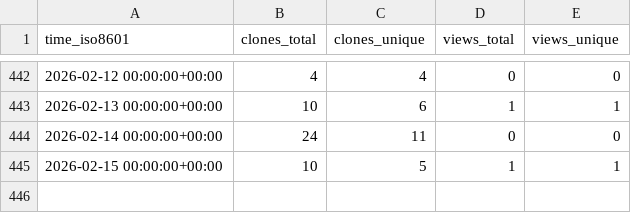
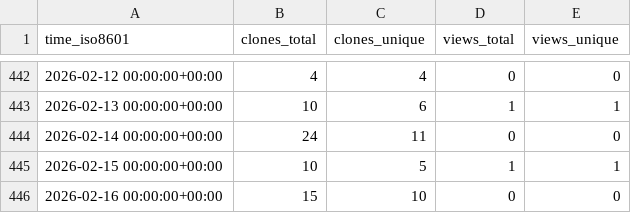
Before and after one commit to cubicleguy/ess_imu_driver2, a CSV file: cubicleguy/ess_imu_driver2/ghrs-data/views_clones_aggregate.csv, drawn as a sheet; only a part is shown, gaps mark what is left out.

```diff
--- a/cubicleguy/ess_imu_driver2/ghrs-data/views_clones_aggregate.csv
+++ b/cubicleguy/ess_imu_driver2/ghrs-data/views_clones_aggregate.csv
@@ -445 +445,2 @@ time_iso8601,clones_total,clones_unique,views_total,views_unique
 2026-02-15 00:00:00+00:00,10,5,1,1
+2026-02-16 00:00:00+00:00,15,10,0,0
```
Also changed, not shown: 1 other file.
